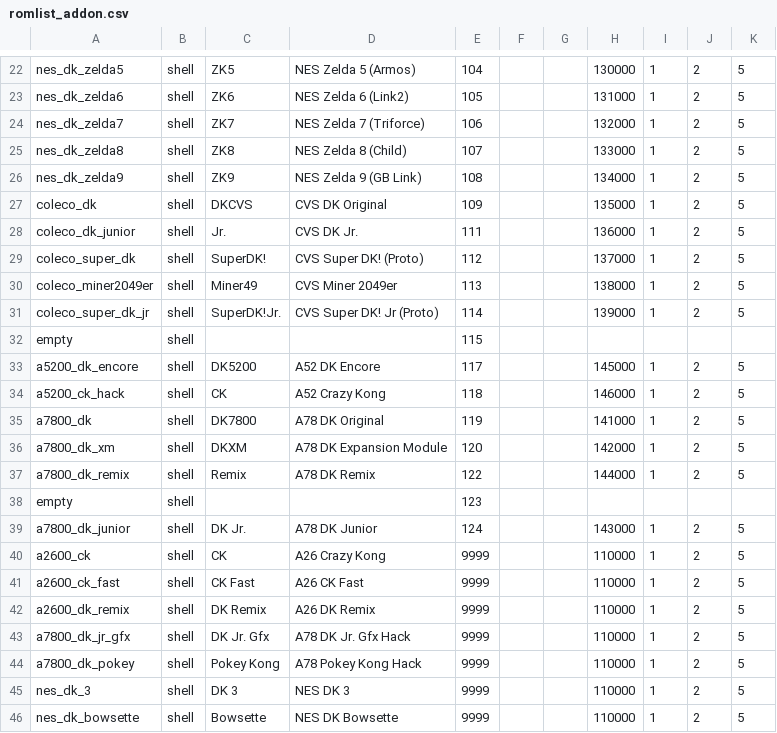
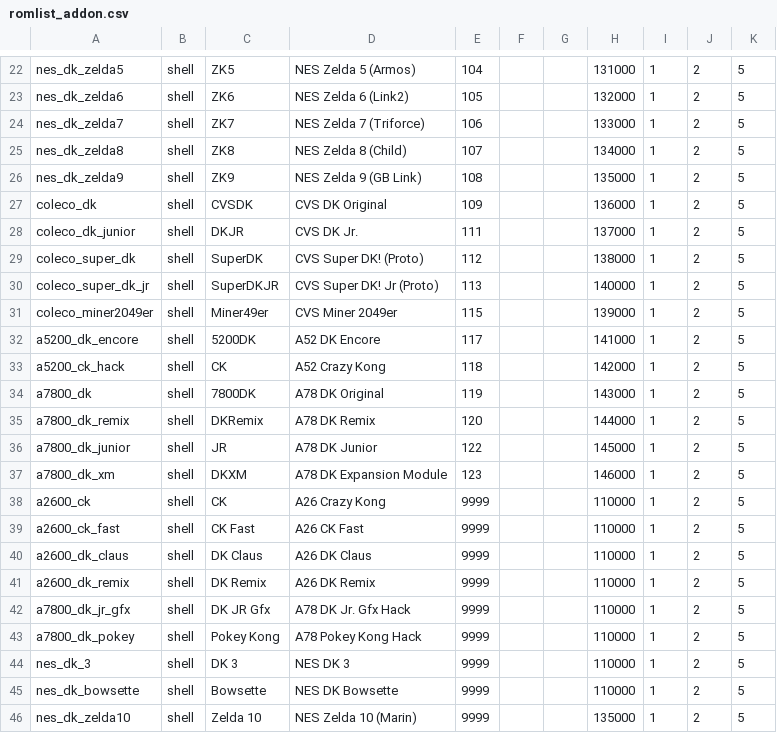
Before and after one commit to 10yard/dkafe, a CSV file: romlist_addon.csv, drawn as a sheet; only a part is shown, gaps mark what is left out; the shorter side is filled out with more unchanged rows; removed rows and columns are numbered as before the commit, all else as after; the diff covers the shown part only; the diff names each change by its address in the sheet, - before the commit and + after, or states it on an @@ line.

Commit message:
Almost done with default add-on romlist

```diff
--- a/romlist_addon.csv
+++ b/romlist_addon.csv
-H22: 130000
+H22: 131000
-H23: 131000
+H23: 132000
-H24: 132000
+H24: 133000
-H25: 133000
+H25: 134000
-H26: 134000
+H26: 135000
-C27: DKCVS
+C27: CVSDK
-H27: 135000
+H27: 136000
-C28: Jr.
+C28: DKJR
-H28: 136000
+H28: 137000
-C29: SuperDK!
+C29: SuperDK
-H29: 137000
+H29: 138000
+row 30: coleco_super_dk_jr | shell | SuperDKJR | CVS Super DK! Jr (Proto) | 113 |  |  | 140000 | 1 | 2 | 5
-C31: Miner49
+C31: Miner49er
-E31: 113
+E31: 115
-H31: 138000
+H31: 139000
-row 31: coleco_super_dk_jr | shell | SuperDK!Jr. | CVS Super DK! Jr (Proto) | 114 |  |  | 139000 | 1 | 2 | 5
-row 32: empty | shell |  |  | 115
-C32: DK5200
+C32: 5200DK
-H32: 145000
+H32: 141000
-H33: 146000
+H33: 142000
-C34: DK7800
+C34: 7800DK
-H34: 141000
+H34: 143000
-row 36: a7800_dk_xm | shell | DKXM | A78 DK Expansion Module | 120 |  |  | 142000 | 1 | 2 | 5
-C35: Remix
+C35: DKRemix
-E35: 122
+E35: 120
-row 38: empty | shell |  |  | 123
-C36: DK Jr.
+C36: JR
-E36: 124
+E36: 122
-H36: 143000
+H36: 145000
+row 37: a7800_dk_xm | shell | DKXM | A78 DK Expansion Module | 123 |  |  | 146000 | 1 | 2 | 5
+row 40: a2600_dk_claus | shell | DK Claus | A26 DK Claus | 9999 |  |  | 110000 | 1 | 2 | 5
-C42: DK Jr. Gfx
+C42: DK JR Gfx
```
Also changed, not shown: 2 added rows, 1 removed row, 1 moved row and 27 edited cells elsewhere in this file, romlist.csv, 7 other files.
